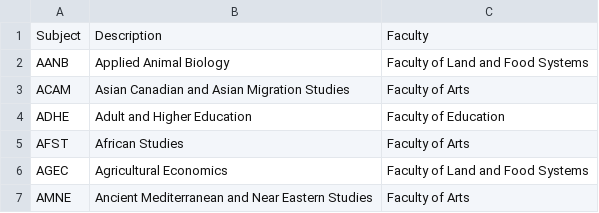
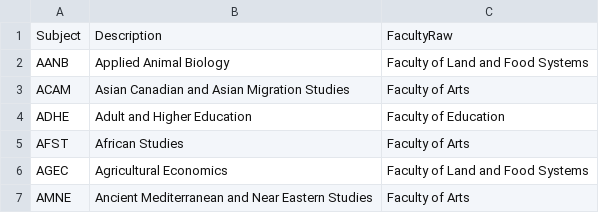
Before and after one commit to fredwang1012/Stat-344-Project, a CSV file: summary.csv, drawn as a sheet; only a part is shown.

```diff
--- a/summary.csv
+++ b/summary.csv
@@ -1,2 +1,2 @@
-Subject,Description,Faculty
+Subject,Description,FacultyRaw
 AANB,Applied Animal Biology,Faculty of Land and Food Systems
```
Also changed, not shown: 2 other files.
